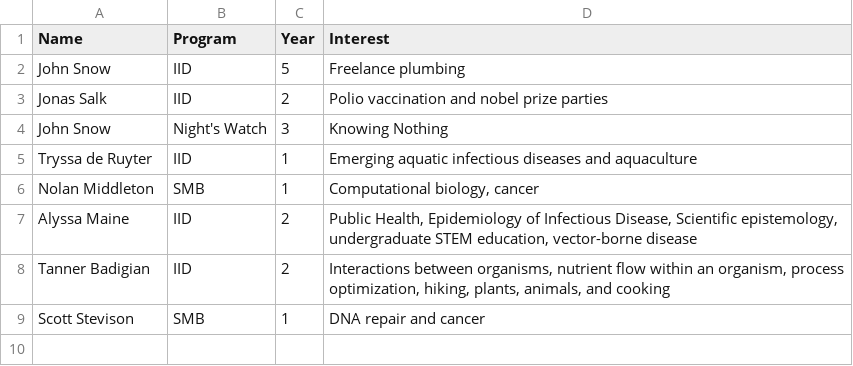
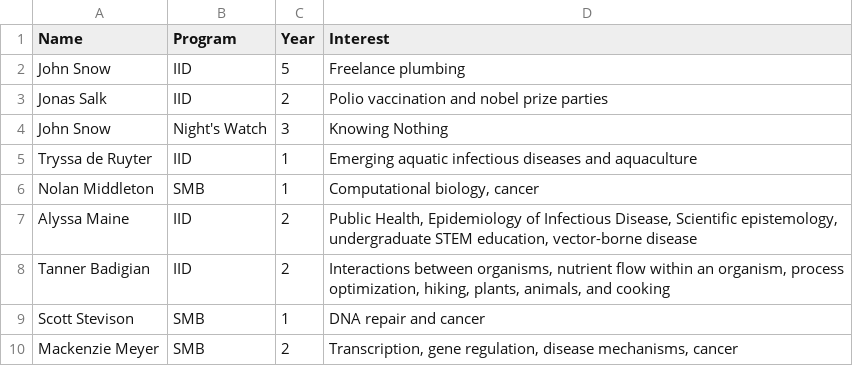
Before and after one commit to marissa-laramie/StatsThinking_2024, a CSV file: Roster.csv, drawn as a sheet; the diff names each change by its address in the sheet, - before the commit and + after, or states it on an @@ line.

Commit message:
Update Roster.csv

```diff
--- a/Roster.csv
+++ b/Roster.csv
+row 10: Mackenzie Meyer | SMB | 2 | Transcription, gene regulation, disease mechanisms, cancer
```
